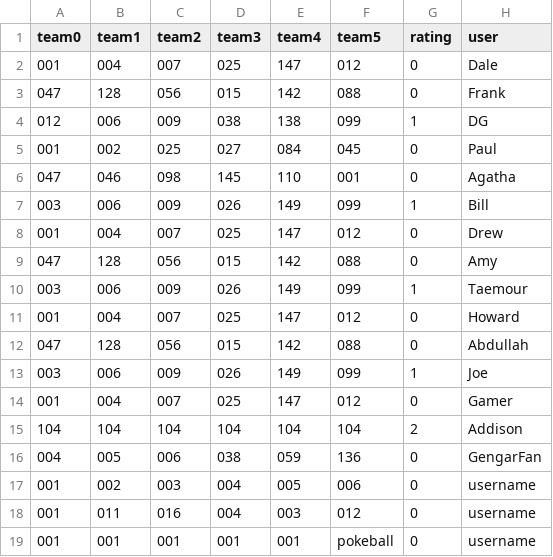
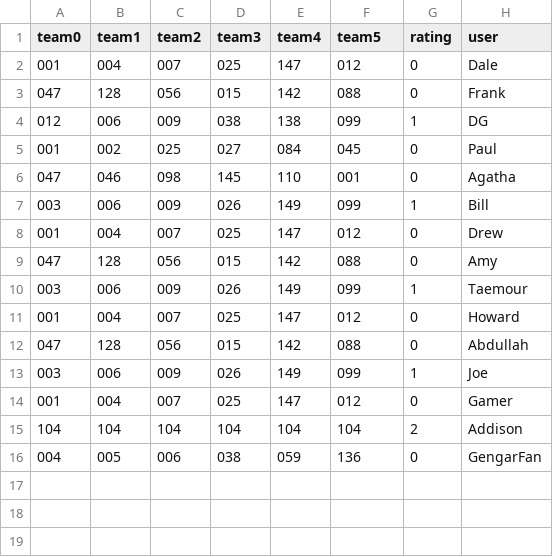
Before and after one commit to Wooster-CS320-UI-Fall22/bird-wootchers, a CSV file: images/data/teams.csv, drawn as a sheet; the diff names each change by its address in the sheet, - before the commit and + after, or states it on an @@ line.

```diff
--- a/images/data/teams.csv
+++ b/images/data/teams.csv
-row 17: 001 | 002 | 003 | 004 | 005 | 006 | 0 | username
-row 18: 001 | 011 | 016 | 004 | 003 | 012 | 0 | username
-row 19: 001 | 001 | 001 | 001 | 001 | pokeball | 0 | username
```
Also changed, not shown: 3 other files.
